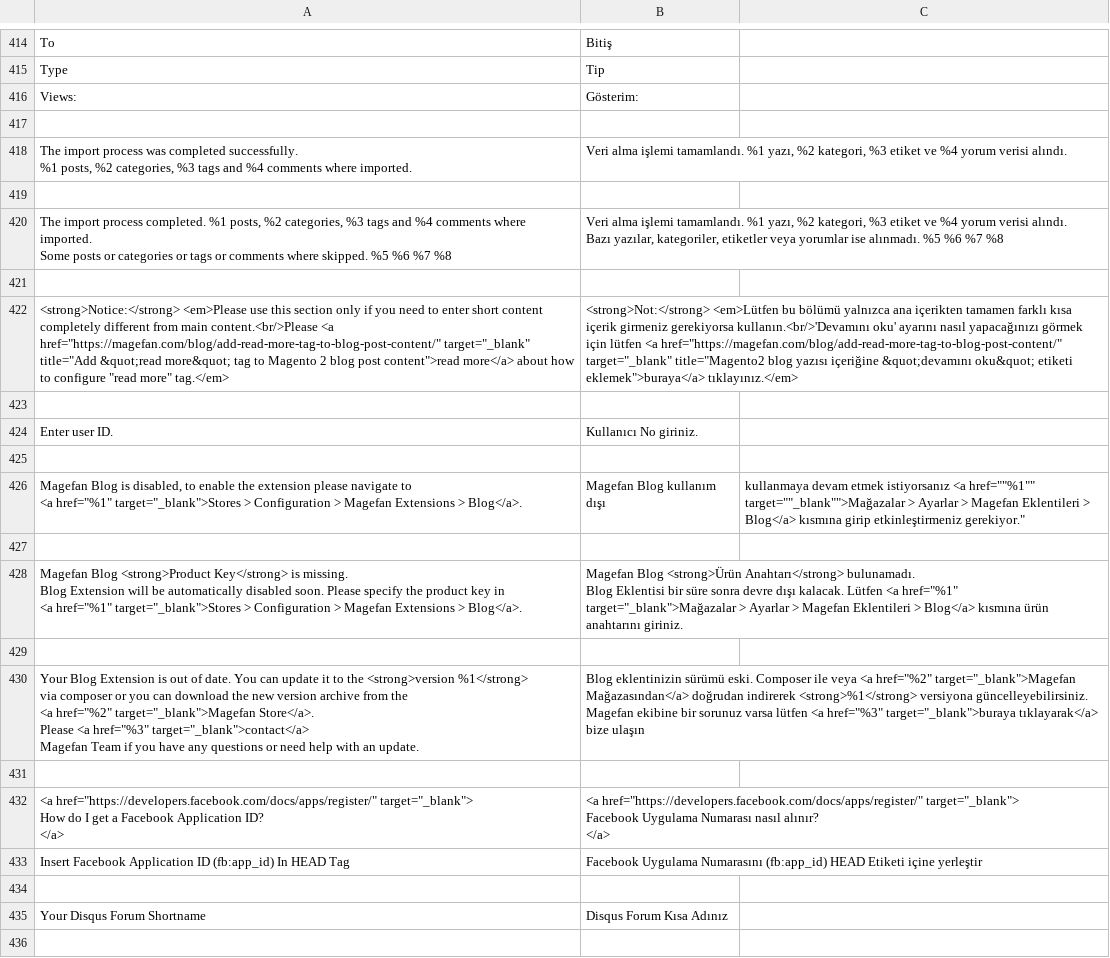
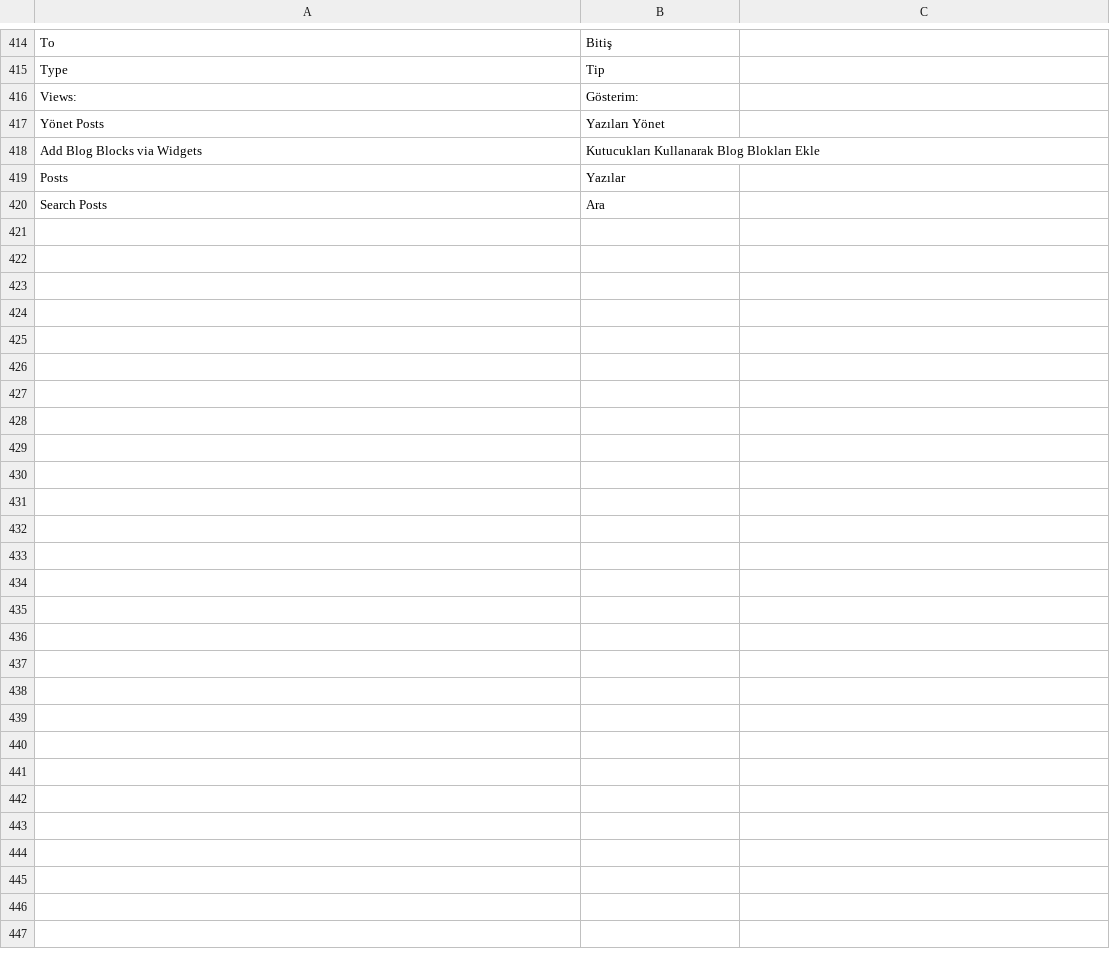
Before and after one commit to magefan/module-blog, a CSV file: i18n/tr_TR.csv, drawn as a sheet; only a part is shown, gaps mark what is left out; the shorter side is filled out with more unchanged rows; ↵ is a line break in a cell; the diff covers the shown part only; the diff names each change by its address in the sheet, - before the commit and + after, or states it on an @@ line.

Commit message:
Update tr_TR.csv

```diff
--- a/i18n/tr_TR.csv
+++ b/i18n/tr_TR.csv
-row 417: (empty)
-row 418: The import process was completed successfully. ↵ %1 posts, %2 categories, %3 tags and %4 comments where imported. | Veri alma işlemi tamamlandı. %1 yazı, %2 kategori, %3 etiket ve %4 yorum verisi alındı.
-row 419: (empty)
-row 420: The import process completed. %1 posts, %2 categories, %3 tags and %4 comments where imported. ↵ Some posts or categories or tags or comments where skipped. %5 %6 %7 %8 | Veri alma işlemi tamamlandı. %1 yazı, %2 kategori, %3 etiket ve %4 yorum verisi alındı. ↵ Bazı yazılar, kategoriler, etiketler veya yorumlar ise alınmadı. %5 %6 %7 %8
-row 421: (empty)
-row 422: <strong>Notice:</strong> <em>Please use this section only if you need to enter short content completely different from main content.<br/>Please <a href="https://magefan.com/blog/add-read-more-tag-to-blog-post-content/" target="_blank" title="Add &quot;read more&quot; tag to Magento 2 blog post content">read more</a> about how to configure "read more" tag.</em> | <strong>Not:</strong> <em>Lütfen bu bölümü yalnızca ana içerikten tamamen farklı kısa içerik girmeniz gerekiyorsa kullanın.<br/>'Devamını oku' ayarını nasıl yapacağınızı görmek için lütfen <a href="https://magefan.com/blog/add-read-more-tag-to-blog-post-content/" target="_blank" title="Magento2 blog yazısı içeriğine &quot;devamını oku&quot; etiketi eklemek">buraya</a> tıklayınız.</em>
-row 423: (empty)
-row 424: Enter user ID. | Kullanıcı No giriniz.
-row 425: (empty)
-row 426: Magefan Blog is disabled, to enable the extension please navigate to ↵ <a href="%1" target="_blank">Stores > Configuration > Magefan Extensions > Blog</a>. | Magefan Blog kullanım dışı | kullanmaya devam etmek istiyorsanız <a href=""%1"" target=""_blank"">Mağazalar > Ayarlar > Magefan Eklentileri > Blog</a> kısmına girip etkinleştirmeniz gerekiyor."
-row 427: (empty)
-row 428: Magefan Blog <strong>Product Key</strong> is missing. ↵ Blog Extension will be automatically disabled soon. Please specify the product key in ↵ <a href="%1" target="_blank">Stores > Configuration > Magefan Extensions > Blog</a>. | Magefan Blog <strong>Ürün Anahtarı</strong> bulunamadı. ↵ Blog Eklentisi bir süre sonra devre dışı kalacak. Lütfen <a href="%1" target="_blank">Mağazalar > Ayarlar > Magefan Eklentileri > Blog</a> kısmına ürün anahtarını giriniz.
-row 429: (empty)
-row 430: Your Blog Extension is out of date. You can update it to the <strong>version %1</strong> ↵ via composer or you can download the new version archive from the ↵ <a href="%2" target="_blank">Magefan Store</a>. ↵ Please <a href="%3" target="_blank">contact</a> ↵ Magefan Team if you have any questions or need help with an update. | Blog eklentinizin sürümü eski. Composer ile veya <a href="%2" target="_blank">Magefan Mağazasından</a> doğrudan indirerek <strong>%1</strong> versiyona güncelleyebilirsiniz. ↵ Magefan ekibine bir sorunuz varsa lütfen <a href="%3" target="_blank">buraya tıklayarak</a> bize ulaşın
-row 431: (empty)
-row 432: <a href="https://developers.facebook.com/docs/apps/register/" target="_blank"> ↵ How do I get a Facebook Application ID? ↵ </a> | <a href="https://developers.facebook.com/docs/apps/register/" target="_blank"> ↵ Facebook Uygulama Numarası nasıl alınır? ↵ </a>
-row 433: Insert Facebook Application ID (fb:app_id) In HEAD Tag | Facebook Uygulama Numarasını (fb:app_id) HEAD Etiketi içine yerleştir
-row 434: (empty)
-row 435: Your Disqus Forum Shortname | Disqus Forum Kısa Adınız
-row 436: (empty)
```
Also changed, not shown: 9 removed rows elsewhere in this file.
